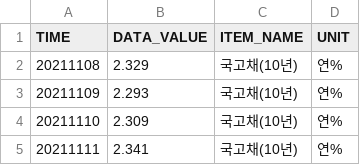
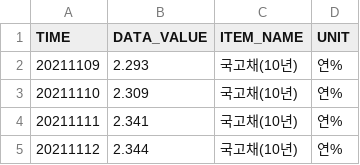
Before and after one commit to kihyunoh0317-dotcom/kho, a CSV file: ecos_ktb_10y.csv, drawn as a sheet; only a part is shown; the shorter side is filled out with more unchanged rows; the diff names each change by its address in the sheet, - before the commit and + after, or states it on an @@ line.

```diff
--- a/ecos_ktb_10y.csv
+++ b/ecos_ktb_10y.csv
-row 2: 20211108 | 2.329 | 국고채(10년) | 연%
```
Also changed, not shown: ecos_corp_aa_3y.csv, us_treasury_10y.csv, 6 other files.
